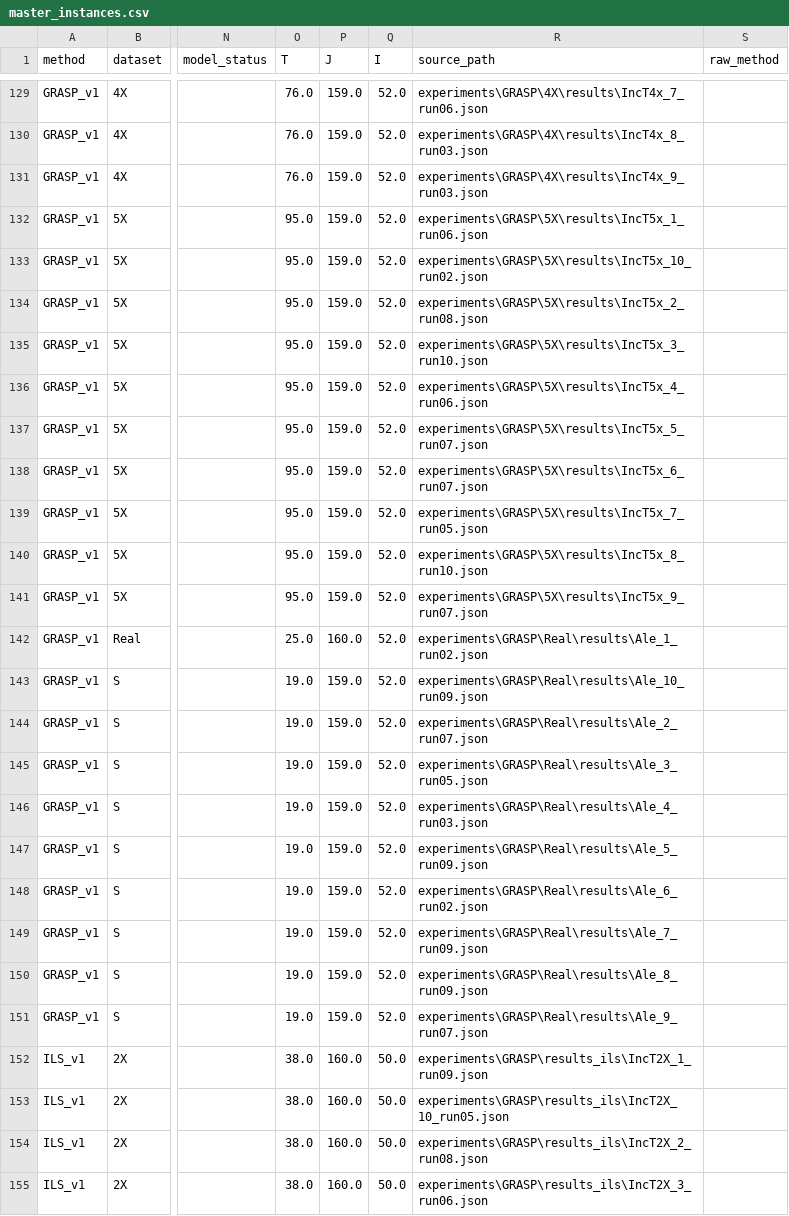
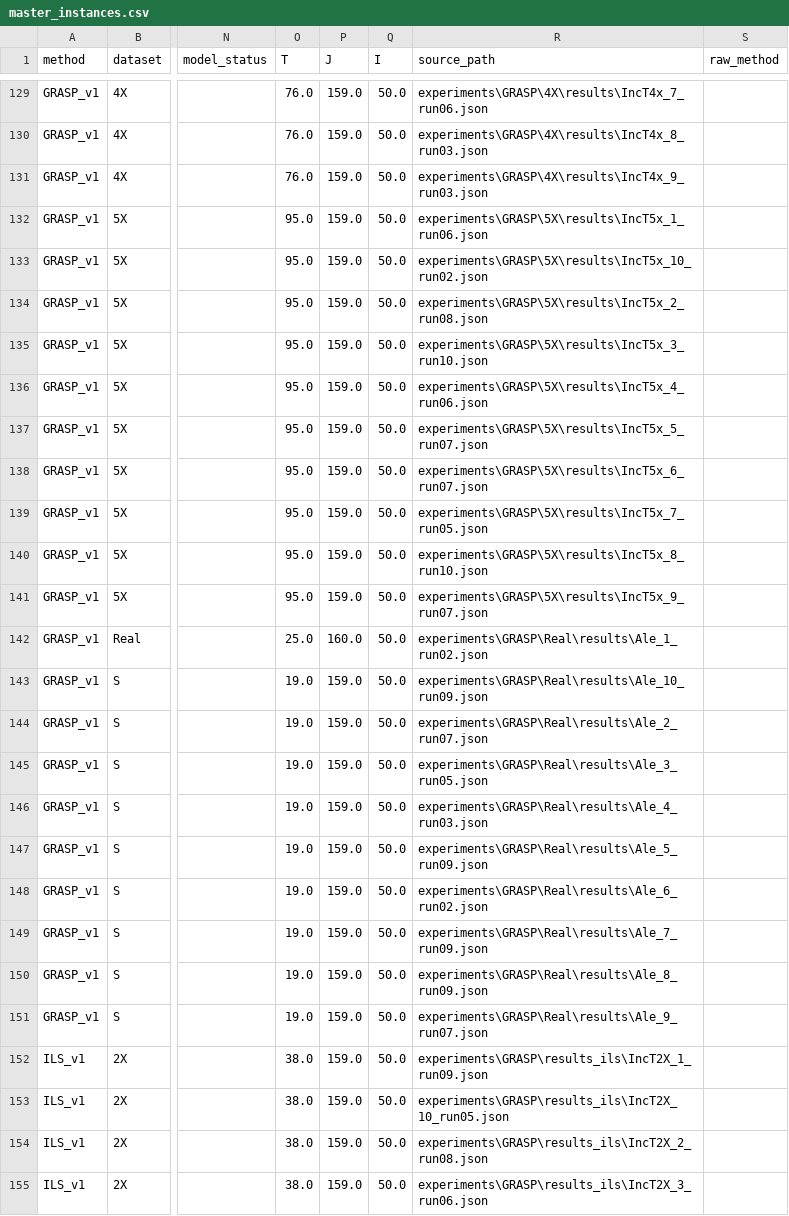
Before and after one commit to daleluche/Treibacher, a CSV file: analysis/output/master_instances.csv, drawn as a sheet; only a part is shown, gaps mark what is left out; the diff covers the shown part only; the diff names each change by its address in the sheet, - before the commit and + after, or states it on an @@ line.

```diff
--- a/analysis/output/master_instances.csv
+++ b/analysis/output/master_instances.csv
-Q129:Q151 (I): 52.0
+Q129:Q151 (I): 50.0
-P152:P155 (J): 160.0
+P152:P155 (J): 159.0
```
Also changed, not shown: 118 edited cells elsewhere in this file, analysis/output/comparison_table.csv, analysis/output/master_runs.csv, 1 other file.
